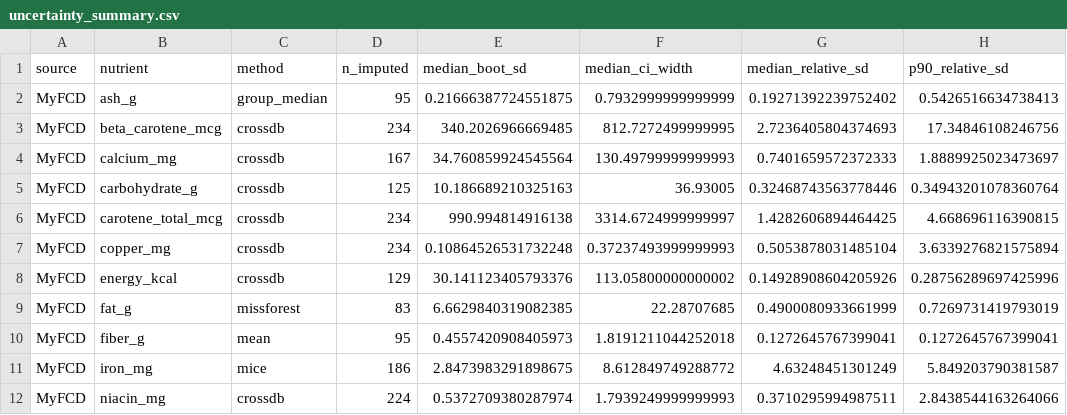
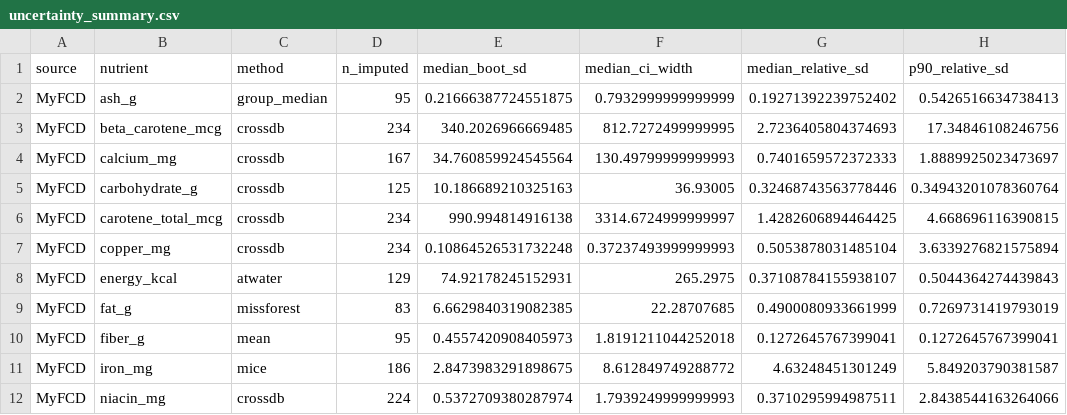
Before and after one commit to intanypurbasari/food-nutrition, a CSV file: reports/uncertainty_summary.csv, drawn as a sheet; only a part is shown; the diff names each change by its address in the sheet, - before the commit and + after, or states it on an @@ line.

```diff
--- a/reports/uncertainty_summary.csv
+++ b/reports/uncertainty_summary.csv
-C8 (method): crossdb
+C8 (method): atwater
-E8 (median_boot_sd): 30.141123405793376
+E8 (median_boot_sd): 74.92178245152931
-F8 (median_ci_width): 113.05800000000002
+F8 (median_ci_width): 265.2975
-G8 (median_relative_sd): 0.14928908604205926
+G8 (median_relative_sd): 0.37108784155938107
-H8 (p90_relative_sd): 0.28756289697425996
+H8 (p90_relative_sd): 0.5044364274439843
```
Also changed, not shown: data_processed/imputation_uncertainty.csv, 1 other file.
